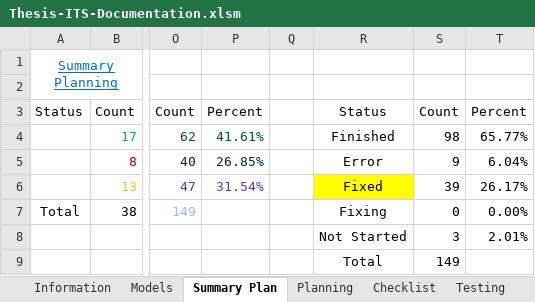
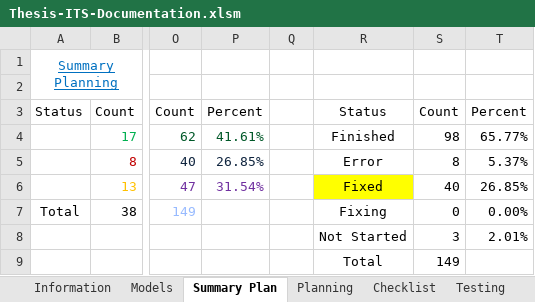
Before and after one commit to robertoguazon/Thesis-ITS, an Excel workbook: documentation/Thesis-ITS-Documentation.xlsm, sheet Summary Plan, drawn as a sheet; only a part is shown, gaps mark what is left out; values as stored, in another font and other column widths than the file's, no borders; charts and pictures and conditional formats not drawn; the diff names each change by its address in the sheet, - before the commit and + after, or states it on an @@ line.

```diff
--- a/documentation/Thesis-ITS-Documentation.xlsm (sheet Summary Plan)
+++ b/documentation/Thesis-ITS-Documentation.xlsm (sheet Summary Plan)
-S5: 9
+S5: 8
-T5: 6.04%
+T5: 5.37%
-S6: 39
+S6: 40
-T6: 26.17%
+T6: 26.85%
```
Also changed, not shown: sheet Testing, charts or pictures, 2 other files.
